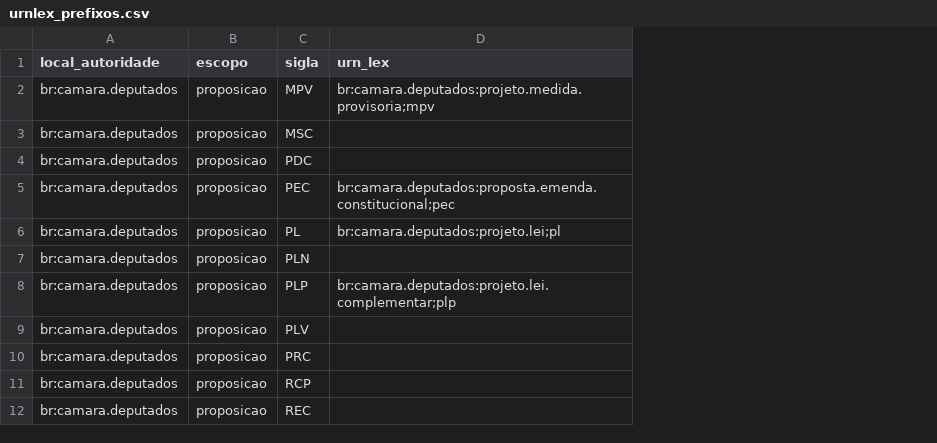
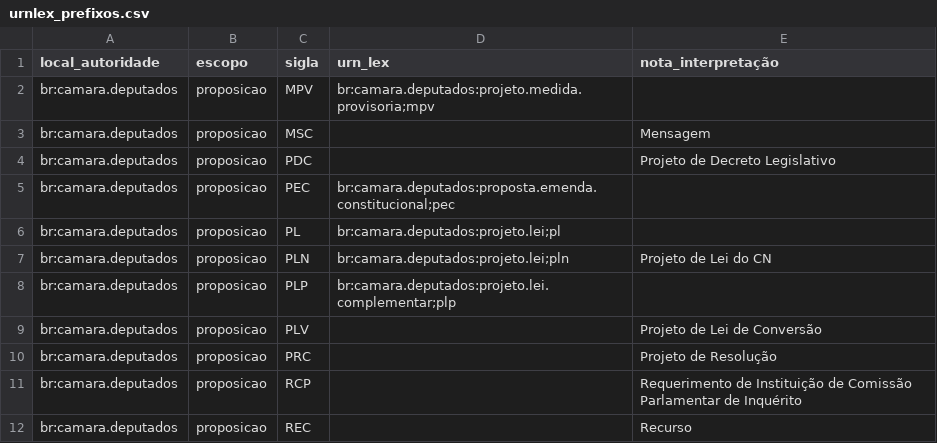
Before and after one commit to ppKrauss/apoio-RadarParlamentar, a CSV file: urnlex_prefixos.csv, drawn as a sheet; only a part is shown; the diff names each change by its address in the sheet, - before the commit and + after, or states it on an @@ line.

Commit message:
add coluna nota

```diff
--- a/urnlex_prefixos.csv
+++ b/urnlex_prefixos.csv
+column E (nota_interpretação), rows 3-12: Mensagem | Projeto de Decreto Legislativo |  |  | Projeto de Lei do CN |  | Projeto de Lei de Conversão | Projeto de Resolução | Requerimento de Instituição de Comissão Parlamentar de Inquérito | Recurso
-D7 (urn_lex): (empty)
+D7 (urn_lex): br:camara.deputados:projeto.lei;pln
```
